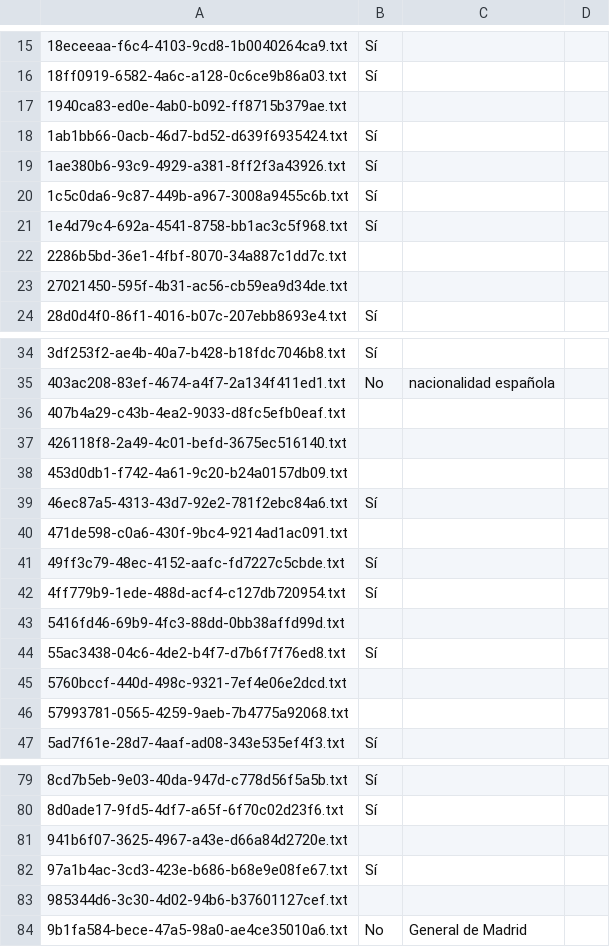
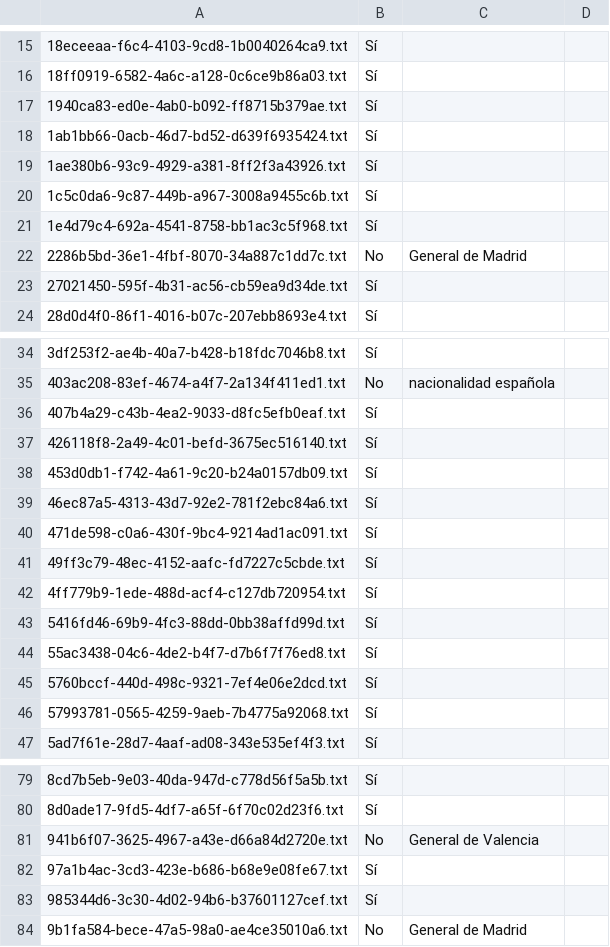
Before and after one commit to bassegoda/generate_corpus_anonimizacion, a CSV file: docs_revisar/David/validacion_David.csv, drawn as a sheet; only a part is shown, gaps mark what is left out; the diff covers the shown part only; the diff names each change by its address in the sheet, - before the commit and + after, or states it on an @@ line.

```diff
--- a/docs_revisar/David/validacion_David.csv
+++ b/docs_revisar/David/validacion_David.csv
-B17: (empty)
+B17: Sí
-B22: (empty)
+B22: No
-C22: (empty)
+C22: General de Madrid
-B23: (empty)
+B23: Sí
-B36:B38: (empty)
+B36:B38: Sí
-B40: (empty)
+B40: Sí
-B43: (empty)
+B43: Sí
-B45:B46: (empty)
+B45:B46: Sí
-B81: (empty)
+B81: No
-C81: (empty)
+C81: General de Valencia
-B83: (empty)
+B83: Sí
```
Also changed, not shown: 45 edited cells elsewhere in this file.
